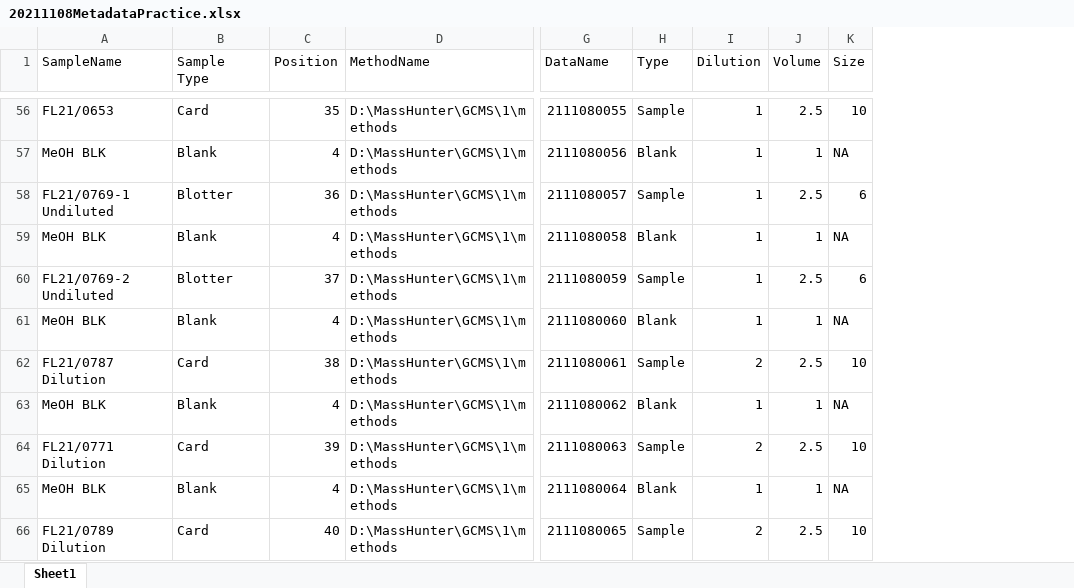
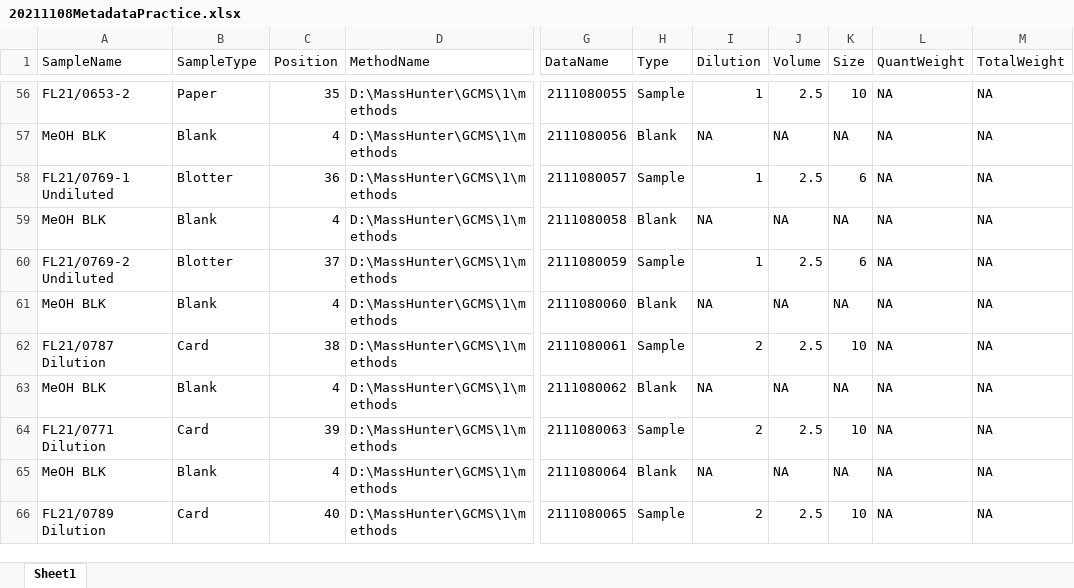
Before and after one commit to LRCFS/GcMsDataProcess, an Excel workbook: Metadata/Processed/20211108MetadataPractice.xlsx, sheet Sheet1, drawn as a sheet; only a part is shown, gaps mark what is left out; values as stored, in another font and other column widths than the file's, no borders; the diff covers the shown part only; the diff names each change by its address in the sheet, - before the commit and + after, or states it on an @@ line.

```diff
--- a/Metadata/Processed/20211108MetadataPractice.xlsx (sheet Sheet1)
+++ b/Metadata/Processed/20211108MetadataPractice.xlsx (sheet Sheet1)
+column L (QuantWeight), rows 56-66: all NA
+column M (TotalWeight), rows 56-66: all NA
-B1: Sample Type
+B1: SampleType
-A56 (SampleName): FL21/0653
+A56 (SampleName): FL21/0653-2
-B56 (SampleType): Card
+B56 (SampleType): Paper
-I57 (Dilution): 1
+I57 (Dilution): NA
-J57 (Volume): 1
+J57 (Volume): NA
-I59 (Dilution): 1
+I59 (Dilution): NA
-J59 (Volume): 1
+J59 (Volume): NA
-I61 (Dilution): 1
+I61 (Dilution): NA
-J61 (Volume): 1
+J61 (Volume): NA
-I63 (Dilution): 1
+I63 (Dilution): NA
-J63 (Volume): 1
+J63 (Volume): NA
-I65 (Dilution): 1
+I65 (Dilution): NA
-J65 (Volume): 1
+J65 (Volume): NA
```
Also changed, not shown: 73 edited cells elsewhere in this sheet, Metadata/Processed/20211014MetaData copy.xlsx, Metadata/Processed/20211019MetaData.xlsx, 6 other files.
